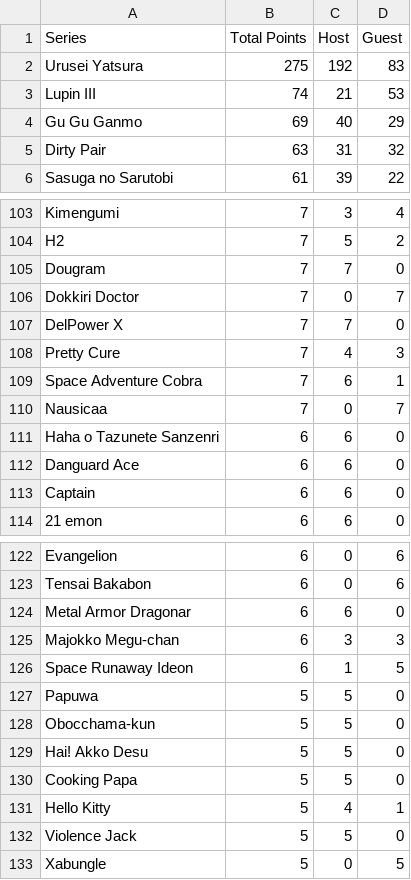
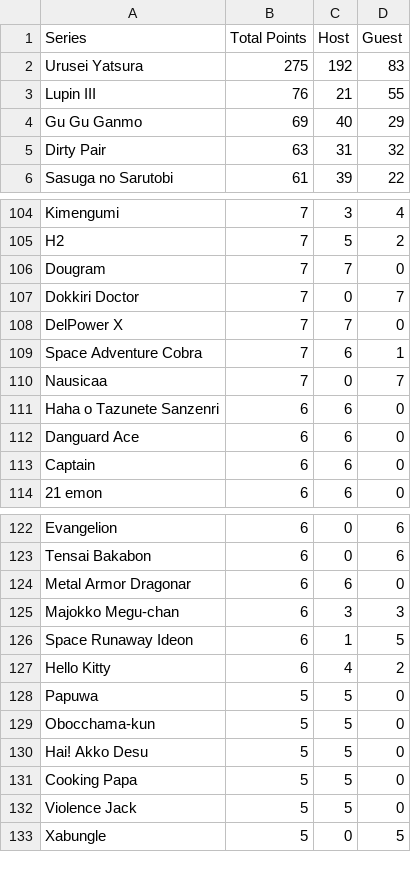
Before and after one commit to CoolTaff12/DAICON4EVER, a CSV file: fileStorage/Top_Series_List.csv, drawn as a sheet; only a part is shown, gaps mark what is left out; the diff covers the shown part only.

```diff
--- a/fileStorage/Top_Series_List.csv
+++ b/fileStorage/Top_Series_List.csv
@@ -2,3 +2,3 @@
 "Urusei Yatsura","275","192","83"
-"Lupin III","74","21","53"
+"Lupin III","76","21","55"
 "Gu Gu Ganmo","69","40","29"
@@ -107,3 +108,2 @@
 "DelPower X","7","7","0"
-"Pretty Cure","7","4","3"
 "Space Adventure Cobra","7","6","1"
@@ -126,2 +126,3 @@
 "Space Runaway Ideon","6","1","5"
+"Hello Kitty","6","4","2"
 "Papuwa","5","5","0"
@@ -130,3 +131,2 @@
 "Cooking Papa","5","5","0"
-"Hello Kitty","5","4","1"
 "Violence Jack","5","5","0"
```
Also changed, not shown: 8 added rows, 3 removed rows and 2 edited cells elsewhere in this file, fileStorage/Evidence_export.csv, 7 other files.
